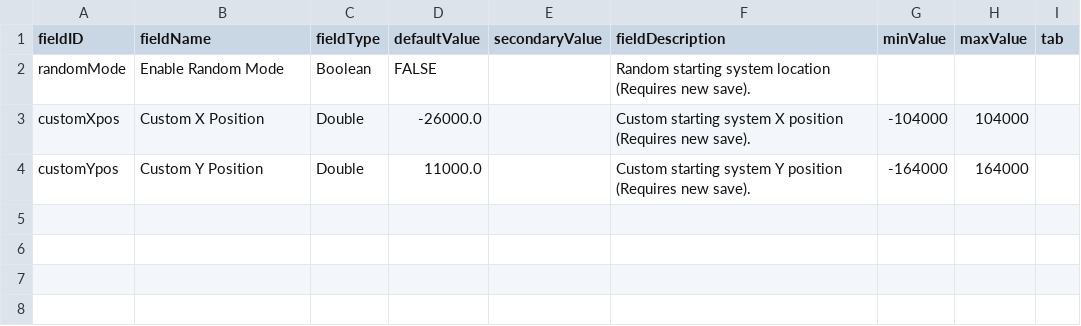
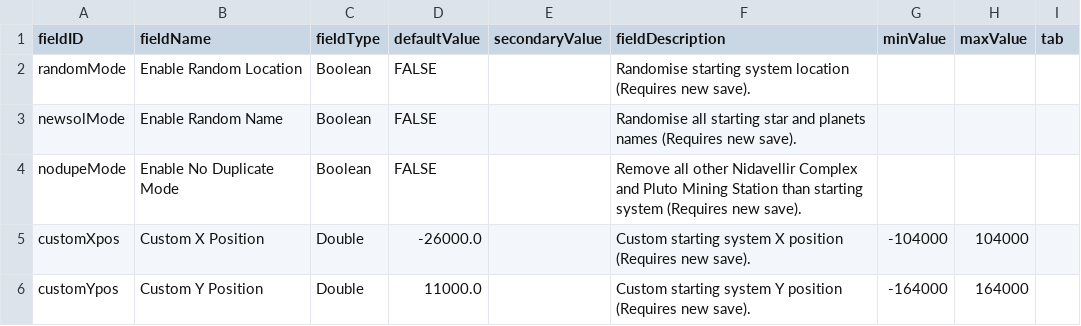
Before and after one commit to jason0320/Megastructure-Start, a CSV file: data/config/LunaSettings.csv, drawn as a sheet.

Commit message:
Added LunaLib settings no duplicate mode & random name mode and fix the bug of missing player faction starting ships
Added LunaLib settings no duplicate mode & random name mode and fix the bug of missing player faction starting ships

```diff
--- a/data/config/LunaSettings.csv
+++ b/data/config/LunaSettings.csv
@@ -1,3 +1,5 @@
 fieldID,fieldName,fieldType,defaultValue,secondaryValue,fieldDescription,minValue,maxValue,tab
-randomMode,Enable Random Mode,Boolean,FALSE,,Random starting system location (Requires new save).,,,
+randomMode,Enable Random Location,Boolean,FALSE,,Randomise starting system location (Requires new save).,,,
+newsolMode,Enable Random Name,Boolean,FALSE,,Randomise all starting star and planets names (Requires new save).,,,
+nodupeMode,Enable No Duplicate Mode,Boolean,FALSE,,Remove all other Nidavellir Complex and Pluto Mining Station than starting system (Requires new save).,,,
 customXpos,Custom X Position,Double,-26000.0,,Custom starting system X position (Requires new save).,-104000,104000,
```
Also changed, not shown: 3 other files.
